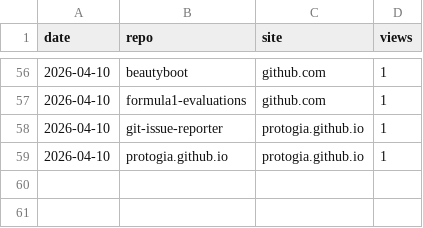
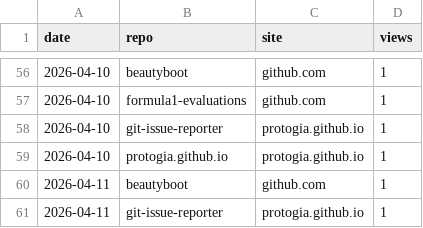
Before and after one commit to protogia/github-repo-stats, a CSV file: data/hist_refs.csv, drawn as a sheet; only a part is shown, gaps mark what is left out.

```diff
--- a/data/hist_refs.csv
+++ b/data/hist_refs.csv
@@ -59 +59,3 @@ date,repo,site,views
 2026-04-10,protogia.github.io,protogia.github.io,1
+2026-04-11,beautyboot,github.com,1
+2026-04-11,git-issue-reporter,protogia.github.io,1
```
Also changed, not shown: data/hist_clones.csv, data/hist_commits.csv, 7 other files.
